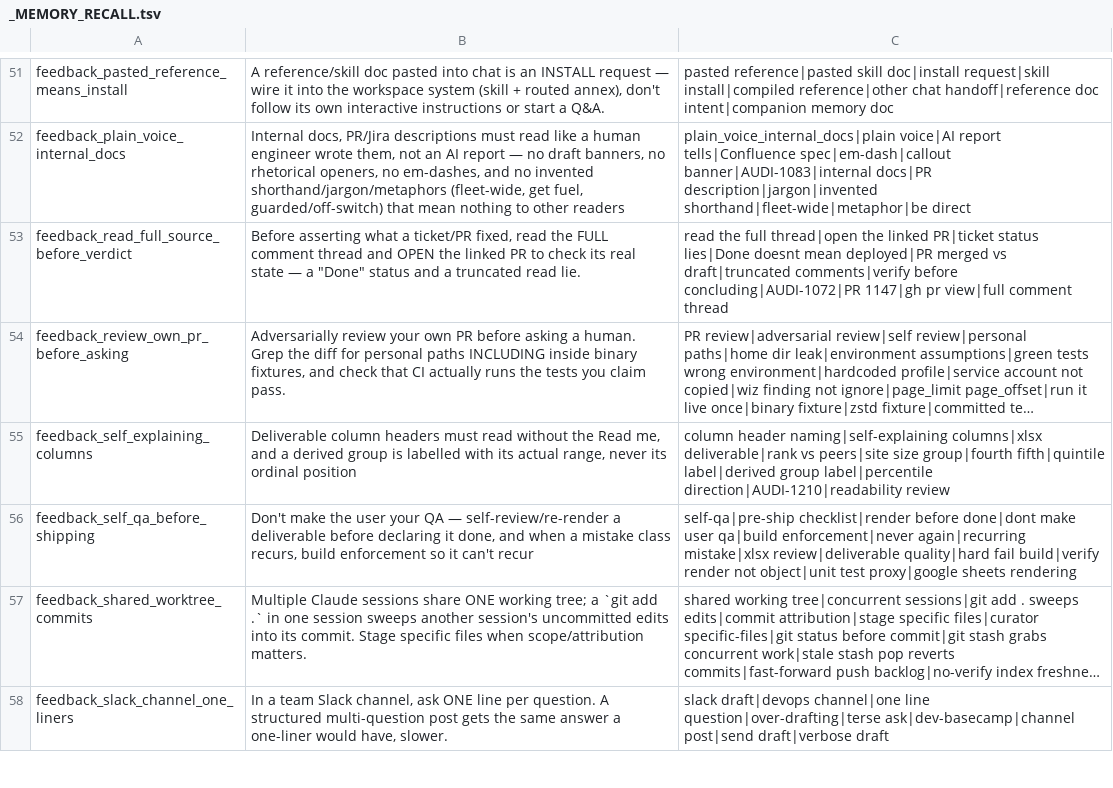
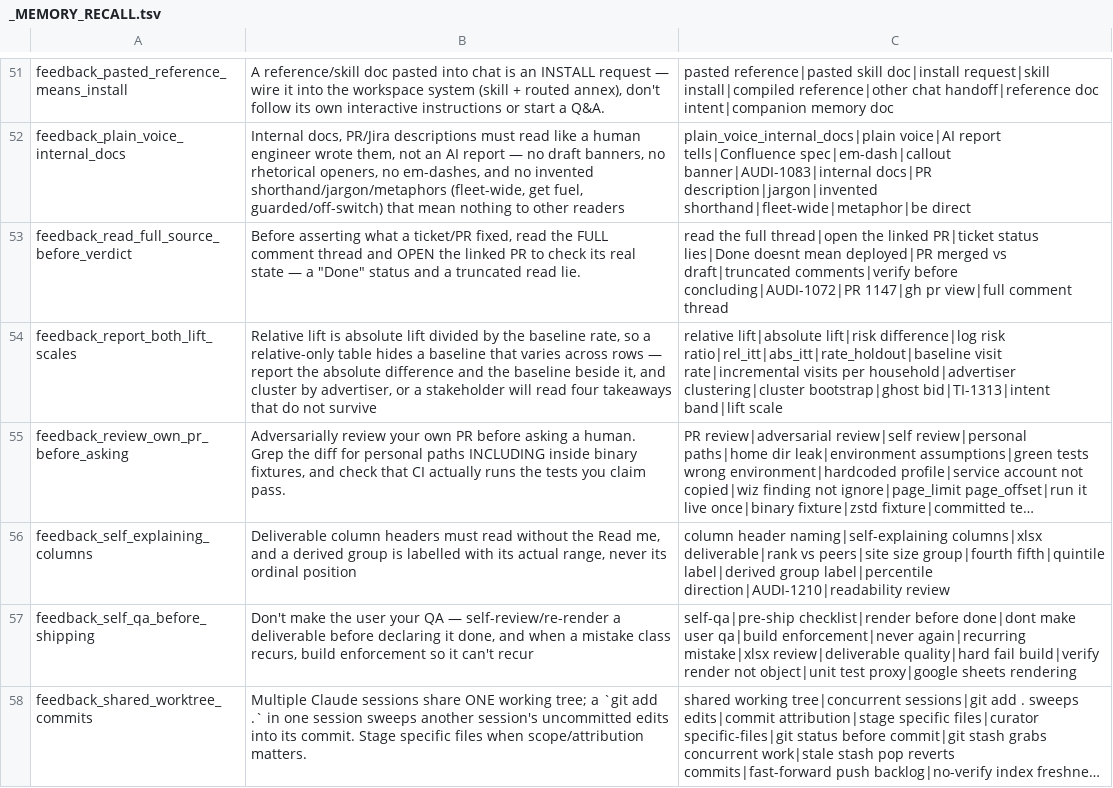
Before and after one commit to mdunn-mntn/malachi-workspace, a TSV file: knowledge/_MEMORY_RECALL.tsv, drawn as a sheet; only a part is shown, gaps mark what is left out; the shorter side is filled out with more unchanged rows; long unchanged cells end in …; the diff names each change by its address in the sheet, - before the commit and + after, or states it on an @@ line.

```diff
--- a/knowledge/_MEMORY_RECALL.tsv
+++ b/knowledge/_MEMORY_RECALL.tsv
+row 54: feedback_report_both_lift_scales | Relative lift is absolute lift divided by the baseline rate, so a relative-only table hides a baseline that varies across rows — report the absolute difference and the baseline beside it, and cluster by advertiser, or a stakeholder will read four takeaways that do not survive | relative lift|absolute lift|risk difference|log risk ratio|rel_itt|abs_itt|rate_holdout|baseline visit rate|incremental visits per household|advertiser clustering|cluster bootstrap|ghost bid|TI-1313|intent band|lift scale
```
Also changed, not shown: 8 other files.
